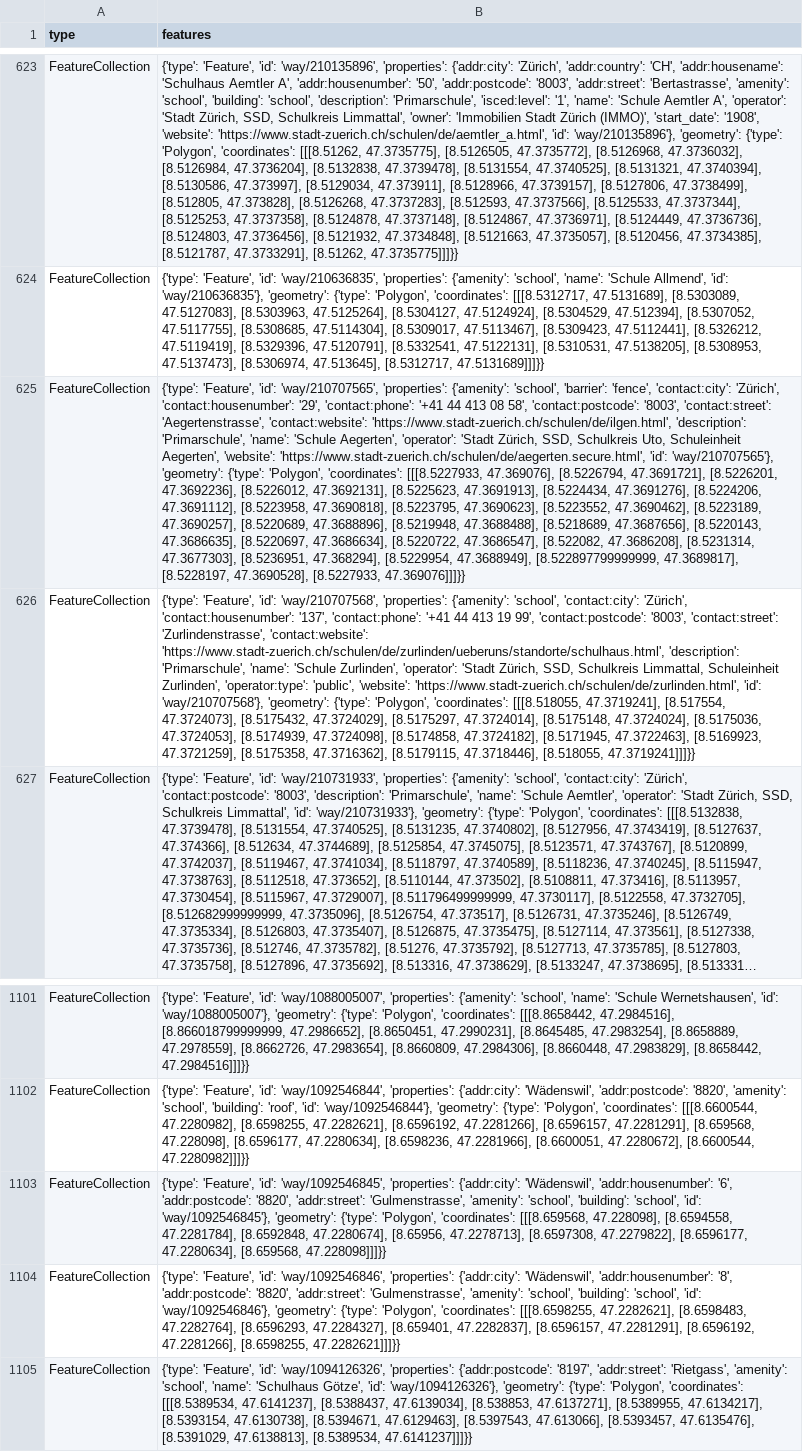
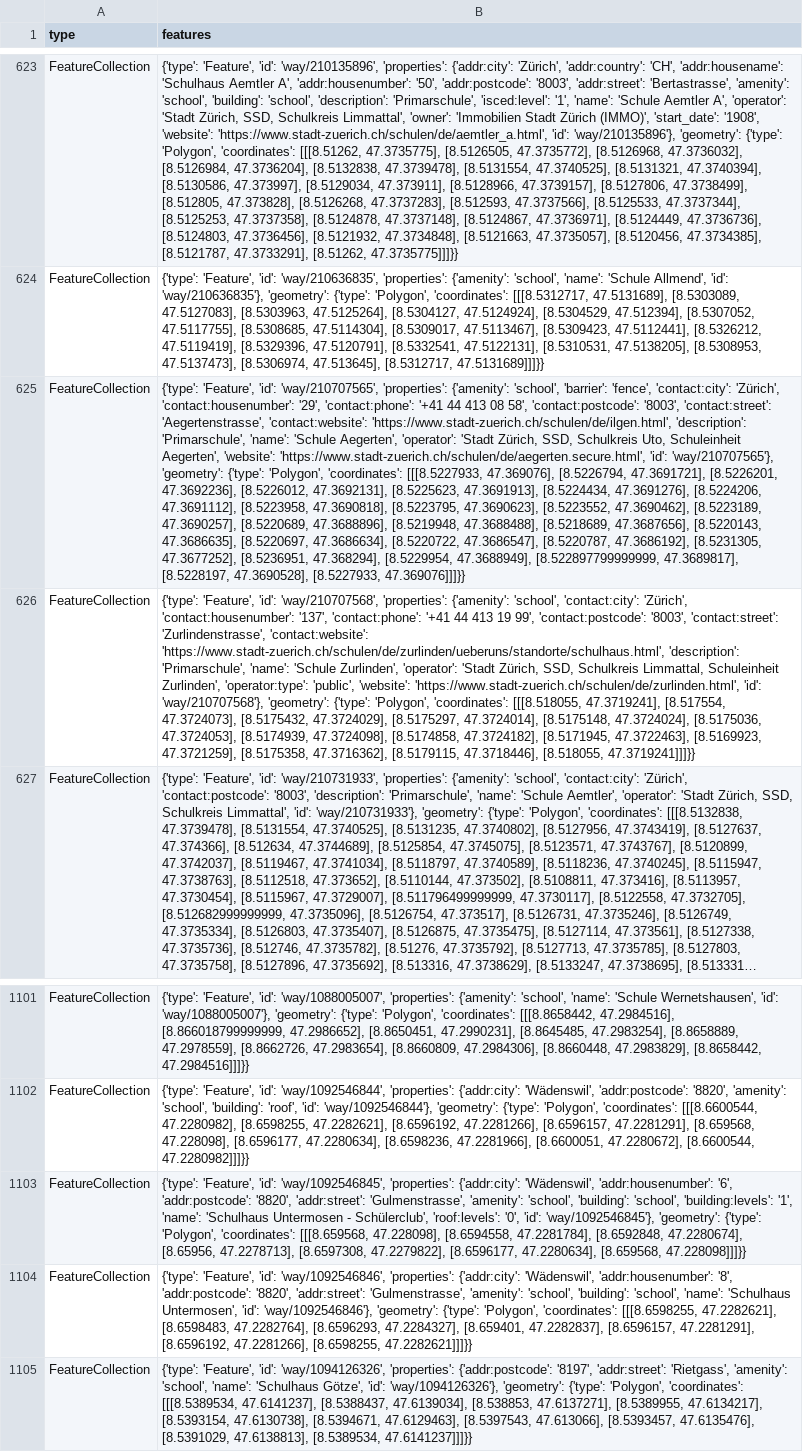
Before and after one commit to chnuessli/elz-data, a CSV file: data/csv/schools/schools_kt_zh.csv, drawn as a sheet; only a part is shown, gaps mark what is left out; long unchanged cells end in …; the diff names each change by its address in the sheet, - before the commit and + after, or states it on an @@ line.

```diff
--- a/data/csv/schools/schools_kt_zh.csv
+++ b/data/csv/schools/schools_kt_zh.csv
-B625 (features): …[8.5220722, 47.3686547], [8.522082, 47.3686208], [8.5231314, 47.3677303], [8.5236951, 47.368294],…
+B625 (features): …[8.5220722, 47.3686547], [8.5220787, 47.3686192], [8.5231305, 47.3677252], [8.5236951, 47.368294],…
-B1103 (features): …'building': 'school', 'id': 'way/1092546845'},…
+B1103 (features): …'building': 'school', 'building:levels': '1', 'name': 'Schulhaus Untermosen - Schülerclub', 'roof:levels': '0', 'id': 'way/1092546845'},…
-B1104 (features): …'building': 'school', 'id': 'way/1092546846'},…
+B1104 (features): …'building': 'school', 'name': 'Schulhaus Untermosen', 'id': 'way/1092546846'},…
```
Also changed, not shown: data/csv/access/gates/gates_kt_zh.csv, data/csv/childcare/childcare_dispo_srz.csv, 8 other files.
